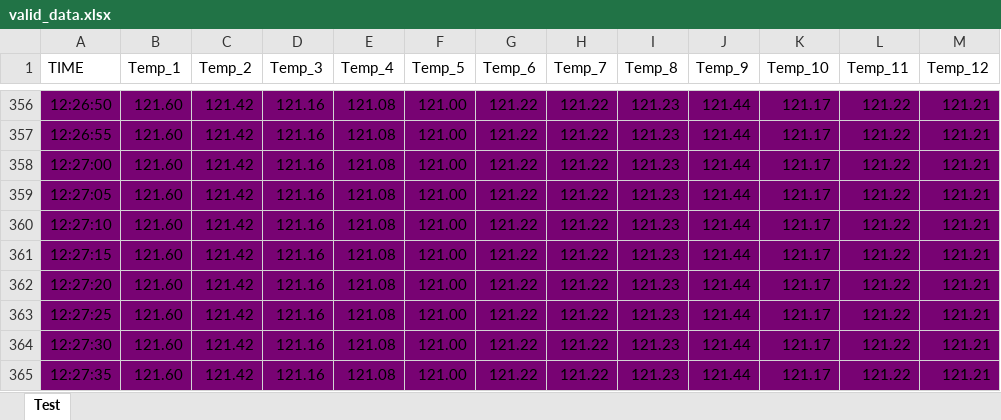
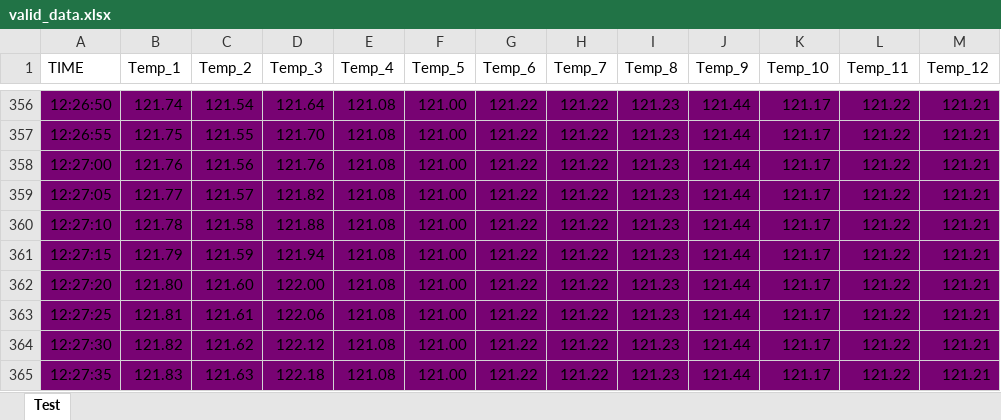
Before and after one commit to PyShaman/Lucas, an Excel workbook: valid_data.xlsx, sheet Test, drawn as a sheet; only a part is shown, gaps mark what is left out; values as stored, in another font and other column widths than the file's, no borders; the diff covers the shown part only; the diff names each change by its address in the sheet, - before the commit and + after, or states it on an @@ line.

```diff
--- a/valid_data.xlsx (sheet Test)
+++ b/valid_data.xlsx (sheet Test)
-B356 (Temp_1): 121.60
+B356 (Temp_1): 121.74
-C356 (Temp_2): 121.42
+C356 (Temp_2): 121.54
-D356 (Temp_3): 121.16
+D356 (Temp_3): 121.64
-B357 (Temp_1): 121.60
+B357 (Temp_1): 121.75
-C357 (Temp_2): 121.42
+C357 (Temp_2): 121.55
-D357 (Temp_3): 121.16
+D357 (Temp_3): 121.70
-B358 (Temp_1): 121.60
+B358 (Temp_1): 121.76
-C358 (Temp_2): 121.42
+C358 (Temp_2): 121.56
-D358 (Temp_3): 121.16
+D358 (Temp_3): 121.76
-B359 (Temp_1): 121.60
+B359 (Temp_1): 121.77
-C359 (Temp_2): 121.42
+C359 (Temp_2): 121.57
-D359 (Temp_3): 121.16
+D359 (Temp_3): 121.82
-B360 (Temp_1): 121.60
+B360 (Temp_1): 121.78
-C360 (Temp_2): 121.42
+C360 (Temp_2): 121.58
-D360 (Temp_3): 121.16
+D360 (Temp_3): 121.88
-B361 (Temp_1): 121.60
+B361 (Temp_1): 121.79
-C361 (Temp_2): 121.42
+C361 (Temp_2): 121.59
-D361 (Temp_3): 121.16
+D361 (Temp_3): 121.94
-B362 (Temp_1): 121.60
+B362 (Temp_1): 121.80
-C362 (Temp_2): 121.42
+C362 (Temp_2): 121.60
-D362 (Temp_3): 121.16
+D362 (Temp_3): 122.00
-B363 (Temp_1): 121.60
+B363 (Temp_1): 121.81
-C363 (Temp_2): 121.42
+C363 (Temp_2): 121.61
-D363 (Temp_3): 121.16
+D363 (Temp_3): 122.06
-B364 (Temp_1): 121.60
+B364 (Temp_1): 121.82
-C364 (Temp_2): 121.42
+C364 (Temp_2): 121.62
-D364 (Temp_3): 121.16
+D364 (Temp_3): 122.12
-B365 (Temp_1): 121.60
+B365 (Temp_1): 121.83
-C365 (Temp_2): 121.42
+C365 (Temp_2): 121.63
-D365 (Temp_3): 121.16
+D365 (Temp_3): 122.18
```
Also changed, not shown: 547 edited cells elsewhere in this sheet, 13 other files.
